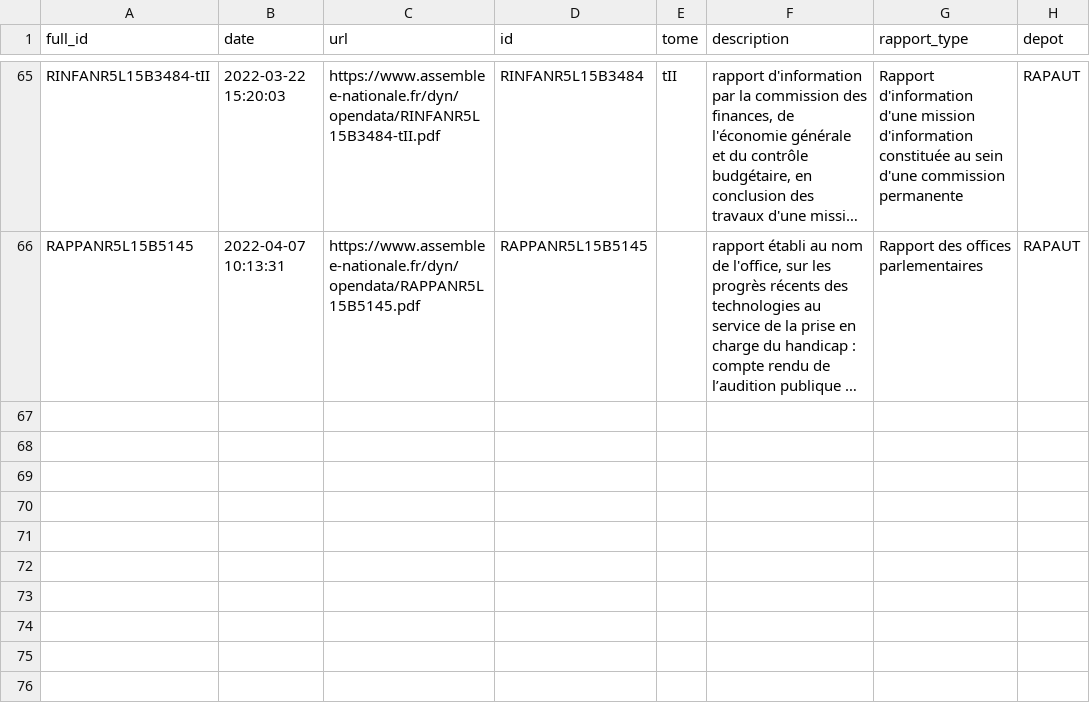
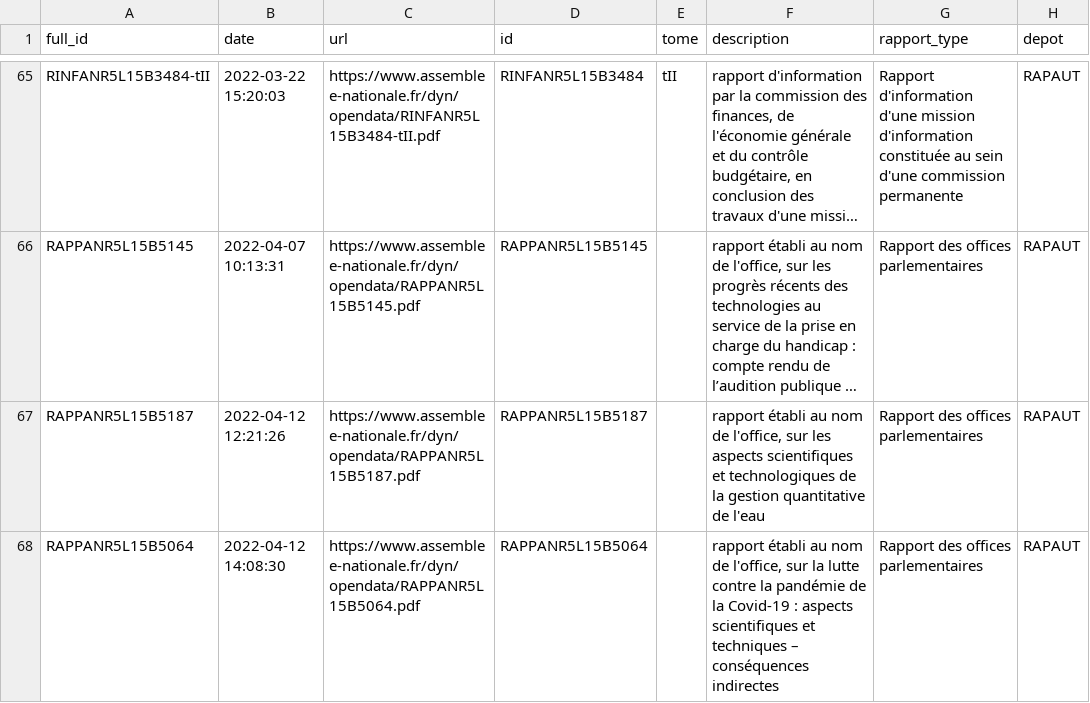
Before and after one commit to seracio/au-rapport, a CSV file: notebooks/rapports.csv, drawn as a sheet; only a part is shown, gaps mark what is left out; long unchanged cells end in …; the diff names each change by its address in the sheet, - before the commit and + after, or states it on an @@ line.

```diff
--- a/notebooks/rapports.csv
+++ b/notebooks/rapports.csv
+row 67: RAPPANR5L15B5187 | 2022-04-12 12:21:26 | https://www.assemblee-nationale.fr/dyn/opendata/RAPPANR5L15B5187.pdf | RAPPANR5L15B5187 |  | rapport établi au nom de l'office, sur les aspects scientifiques et technologiques de la gestion quantitative de l'eau | Rapport des offices parlementaires | RAPAUT
+row 68: RAPPANR5L15B5064 | 2022-04-12 14:08:30 | https://www.assemblee-nationale.fr/dyn/opendata/RAPPANR5L15B5064.pdf | RAPPANR5L15B5064 |  | rapport établi au nom de l'office, sur la lutte contre la pandémie de la Covid-19 : aspects scientifiques et techniques – conséquences indirectes | Rapport des offices parlementaires | RAPAUT
```
Also changed, not shown: 3 other files.
